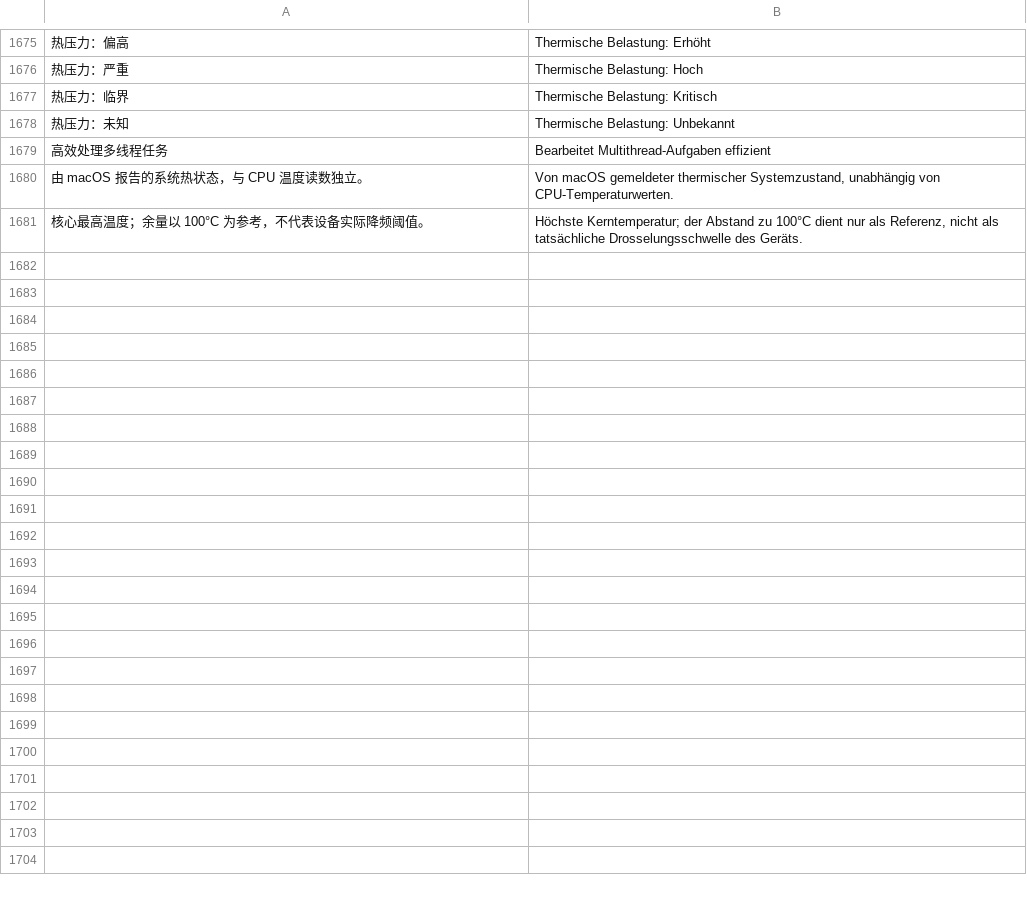
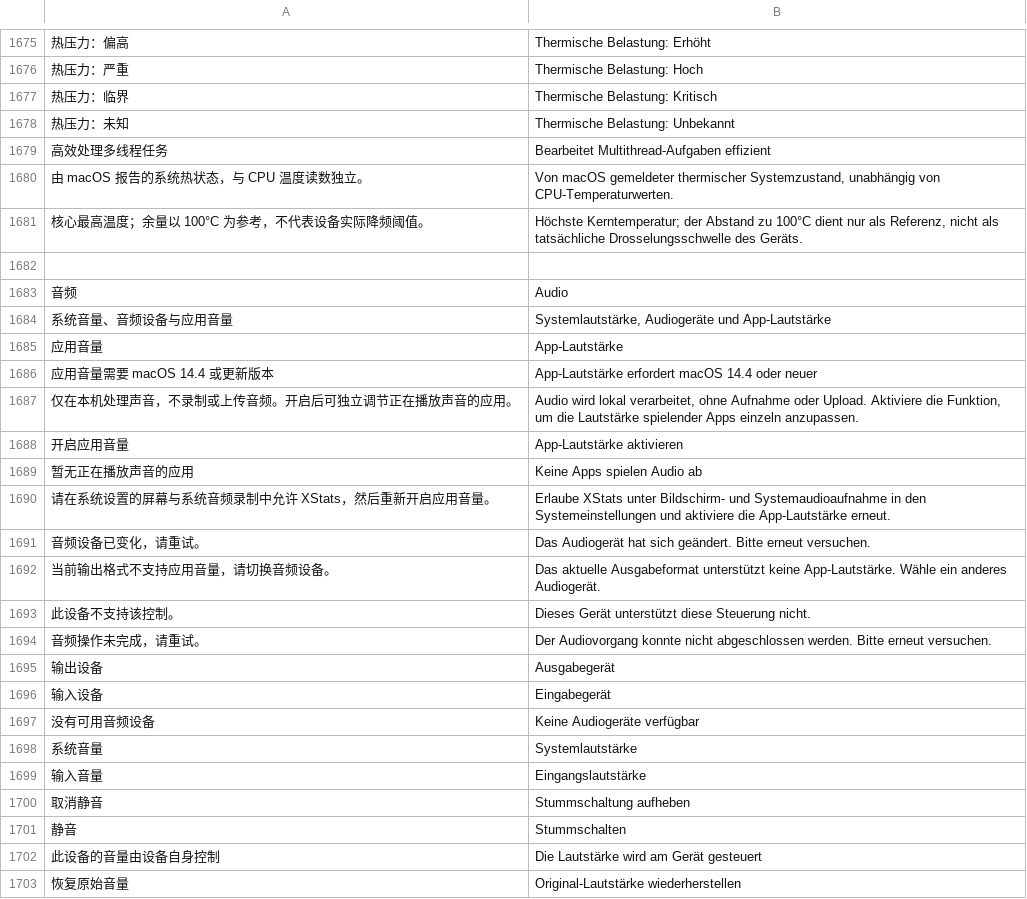
Before and after one commit to ysicing/XStats, a TSV file: Packages/XStatsKit/Sources/Localization/Resources/de.tsv, drawn as a sheet; only a part is shown, gaps mark what is left out; the diff names each change by its address in the sheet, - before the commit and + after, or states it on an @@ line.

```diff
--- a/Packages/XStatsKit/Sources/Localization/Resources/de.tsv
+++ b/Packages/XStatsKit/Sources/Localization/Resources/de.tsv
+row 1682: (empty)
+row 1683: 音频 | Audio
+row 1684: 系统音量、音频设备与应用音量 | Systemlautstärke, Audiogeräte und App-Lautstärke
+row 1685: 应用音量 | App-Lautstärke
+row 1686: 应用音量需要 macOS 14.4 或更新版本 | App-Lautstärke erfordert macOS 14.4 oder neuer
+row 1687: 仅在本机处理声音，不录制或上传音频。开启后可独立调节正在播放声音的应用。 | Audio wird lokal verarbeitet, ohne Aufnahme oder Upload. Aktiviere die Funktion, um die Lautstärke spielender Apps einzeln anzupassen.
+row 1688: 开启应用音量 | App-Lautstärke aktivieren
+row 1689: 暂无正在播放声音的应用 | Keine Apps spielen Audio ab
+row 1690: 请在系统设置的屏幕与系统音频录制中允许 XStats，然后重新开启应用音量。 | Erlaube XStats unter Bildschirm- und Systemaudioaufnahme in den Systemeinstellungen und aktiviere die App-Lautstärke erneut.
+row 1691: 音频设备已变化，请重试。 | Das Audiogerät hat sich geändert. Bitte erneut versuchen.
+row 1692: 当前输出格式不支持应用音量，请切换音频设备。 | Das aktuelle Ausgabeformat unterstützt keine App-Lautstärke. Wähle ein anderes Audiogerät.
+row 1693: 此设备不支持该控制。 | Dieses Gerät unterstützt diese Steuerung nicht.
+row 1694: 音频操作未完成，请重试。 | Der Audiovorgang konnte nicht abgeschlossen werden. Bitte erneut versuchen.
+row 1695: 输出设备 | Ausgabegerät
+row 1696: 输入设备 | Eingabegerät
+row 1697: 没有可用音频设备 | Keine Audiogeräte verfügbar
+row 1698: 系统音量 | Systemlautstärke
+row 1699: 输入音量 | Eingangslautstärke
+row 1700: 取消静音 | Stummschaltung aufheben
+row 1701: 静音 | Stummschalten
+row 1702: 此设备的音量由设备自身控制 | Die Lautstärke wird am Gerät gesteuert
+row 1703: 恢复原始音量 | Original-Lautstärke wiederherstellen
```
Also changed, not shown: Packages/XStatsKit/Sources/Localization/Resources/ar.tsv, Packages/XStatsKit/Sources/Localization/Resources/es.tsv, 50 other files.
